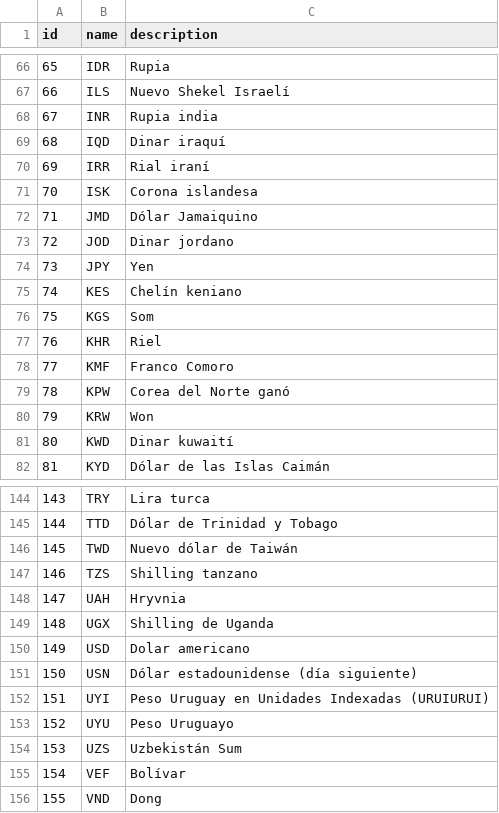
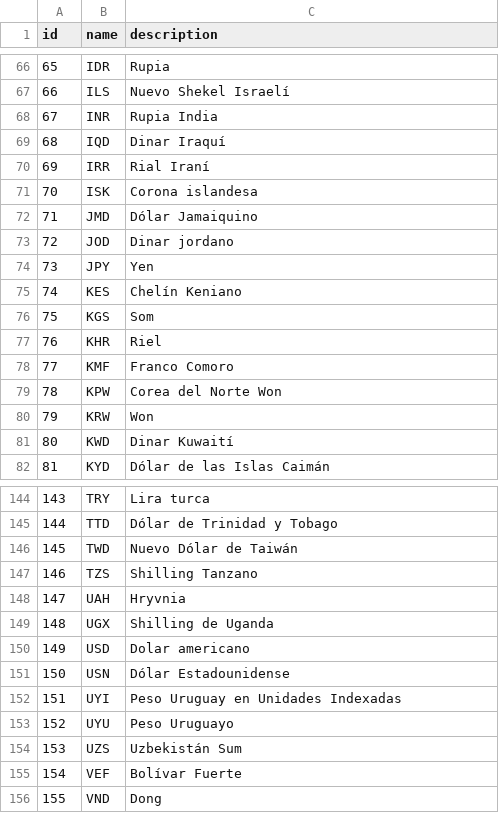
Before and after one commit to njmube/megabillingplaform, a CSV file: src/src/main/resources/config/liquibase/c_moneys.csv, drawn as a sheet; only a part is shown, gaps mark what is left out; the diff covers the shown part only; the diff names each change by its address in the sheet, - before the commit and + after, or states it on an @@ line.

```diff
--- a/src/src/main/resources/config/liquibase/c_moneys.csv
+++ b/src/src/main/resources/config/liquibase/c_moneys.csv
-C68 (description): Rupia india
+C68 (description): Rupia India
-C69 (description): Dinar iraquí
+C69 (description): Dinar Iraquí
-C70 (description): Rial iraní
+C70 (description): Rial Iraní
-C75 (description): Chelín keniano
+C75 (description): Chelín Keniano
-C79 (description): Corea del Norte ganó
+C79 (description): Corea del Norte Won
-C81 (description): Dinar kuwaití
+C81 (description): Dinar Kuwaití
-C146 (description): Nuevo dólar de Taiwán
+C146 (description): Nuevo Dólar de Taiwán
-C147 (description): Shilling tanzano
+C147 (description): Shilling Tanzano
-C151 (description): Dólar estadounidense (día siguiente)
+C151 (description): Dólar Estadounidense
-C152 (description): Peso Uruguay en Unidades Indexadas (URUIURUI)
+C152 (description): Peso Uruguay en Unidades Indexadas
-C155 (description): Bolívar
+C155 (description): Bolívar Fuerte
```
Also changed, not shown: 15 edited cells elsewhere in this file, 2 other files.
